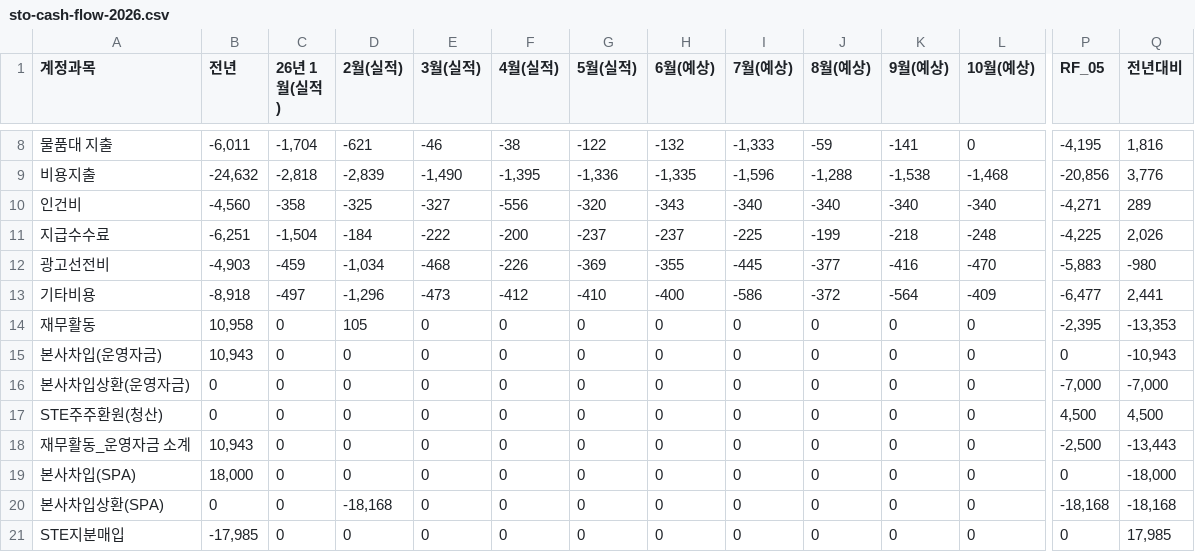
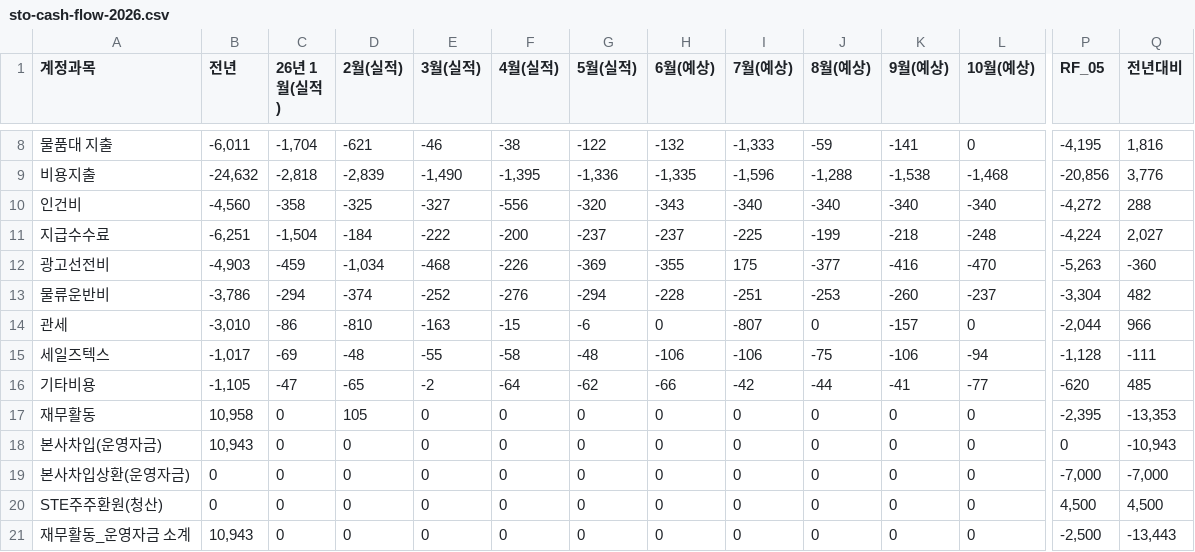
Before and after one commit to kyeongsoo88/New_stodashboard, a CSV file: frontend/public/data/sto-cash-flow-2026.csv, drawn as a sheet; only a part is shown, gaps mark what is left out; the shorter side is filled out with more unchanged rows; addresses are those after the commit; rows hold the shown columns only; the diff covers the shown part only; the diff names each change by its address in the sheet, - before the commit and + after, or states it on an @@ line.

```diff
--- a/frontend/public/data/sto-cash-flow-2026.csv
+++ b/frontend/public/data/sto-cash-flow-2026.csv
-P10 (RF_05): -4,271
+P10 (RF_05): -4,272
-Q10 (전년대비): 289
+Q10 (전년대비): 288
-P11 (RF_05): -4,225
+P11 (RF_05): -4,224
-Q11 (전년대비): 2,026
+Q11 (전년대비): 2,027
-I12 (7월(예상)): -445
+I12 (7월(예상)): 175
-P12 (RF_05): -5,883
+P12 (RF_05): -5,263
-Q12 (전년대비): -980
+Q12 (전년대비): -360
+row 13: 물류운반비 | -3,786 | -294 | -374 | -252 | -276 | -294 | -228 | -251 | -253 | -260 | -237 | -3,304 | 482
+row 14: 관세 | -3,010 | -86 | -810 | -163 | -15 | -6 | 0 | -807 | 0 | -157 | 0 | -2,044 | 966
+row 15: 세일즈텍스 | -1,017 | -69 | -48 | -55 | -58 | -48 | -106 | -106 | -75 | -106 | -94 | -1,128 | -111
-B16 (전년): -8,918
+B16 (전년): -1,105
-C16 (26년 1월(실적)): -497
+C16 (26년 1월(실적)): -47
-D16 (2월(실적)): -1,296
+D16 (2월(실적)): -65
-E16 (3월(실적)): -473
+E16 (3월(실적)): -2
-F16 (4월(실적)): -412
+F16 (4월(실적)): -64
-G16 (5월(실적)): -410
+G16 (5월(실적)): -62
-H16 (6월(예상)): -400
+H16 (6월(예상)): -66
-I16 (7월(예상)): -586
+I16 (7월(예상)): -42
-J16 (8월(예상)): -372
+J16 (8월(예상)): -44
-K16 (9월(예상)): -564
+K16 (9월(예상)): -41
-L16 (10월(예상)): -409
+L16 (10월(예상)): -77
-P16 (RF_05): -6,477
+P16 (RF_05): -620
-Q16 (전년대비): 2,441
+Q16 (전년대비): 485
```
Also changed, not shown: 3 edited cells elsewhere in this file, 1 other file.
